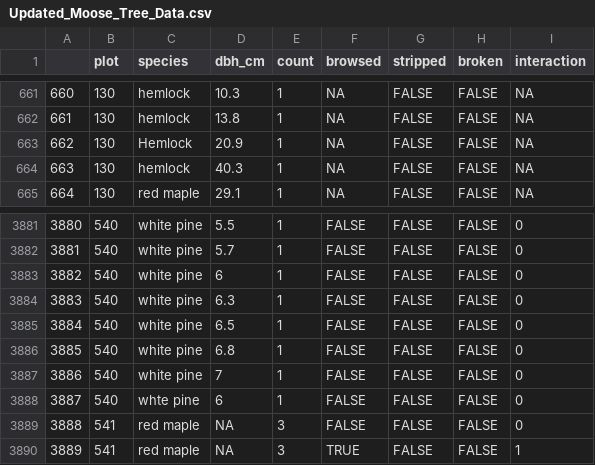
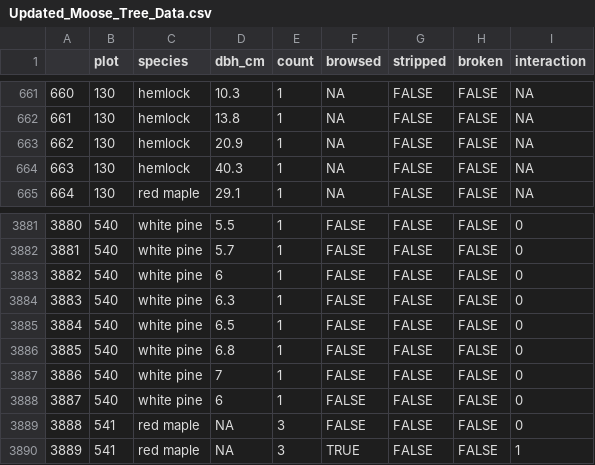
Before and after one commit to liz-and/Anderson-Capstone-Project, a CSV file: Data/Updated_Moose_Tree_Data.csv, drawn as a sheet; only a part is shown, gaps mark what is left out; the diff covers the shown part only.

```diff
--- a/Data/Updated_Moose_Tree_Data.csv
+++ b/Data/Updated_Moose_Tree_Data.csv
@@ -662,3 +662,3 @@
 "661","130","hemlock",13.8,1,NA,FALSE,FALSE,NA
-"662","130","Hemlock",20.9,1,NA,FALSE,FALSE,NA
+"662","130","hemlock",20.9,1,NA,FALSE,FALSE,NA
 "663","130","hemlock",40.3,1,NA,FALSE,FALSE,NA
@@ -3887,3 +3887,3 @@
 "3886","540","white pine",7,1,FALSE,FALSE,FALSE,"0"
-"3887","540","whte pine",6,1,FALSE,FALSE,FALSE,"0"
+"3887","540","white pine",6,1,FALSE,FALSE,FALSE,"0"
 "3888","541","red maple",NA,3,FALSE,FALSE,FALSE,"0"
```
Also changed, not shown: 9 edited cells elsewhere in this file, 2 other files.
